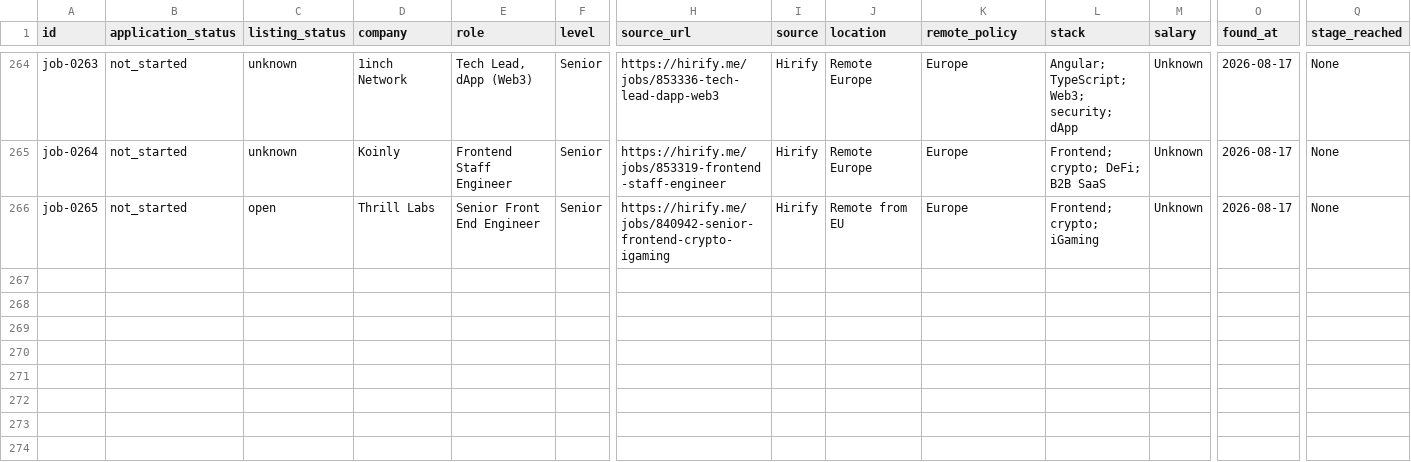
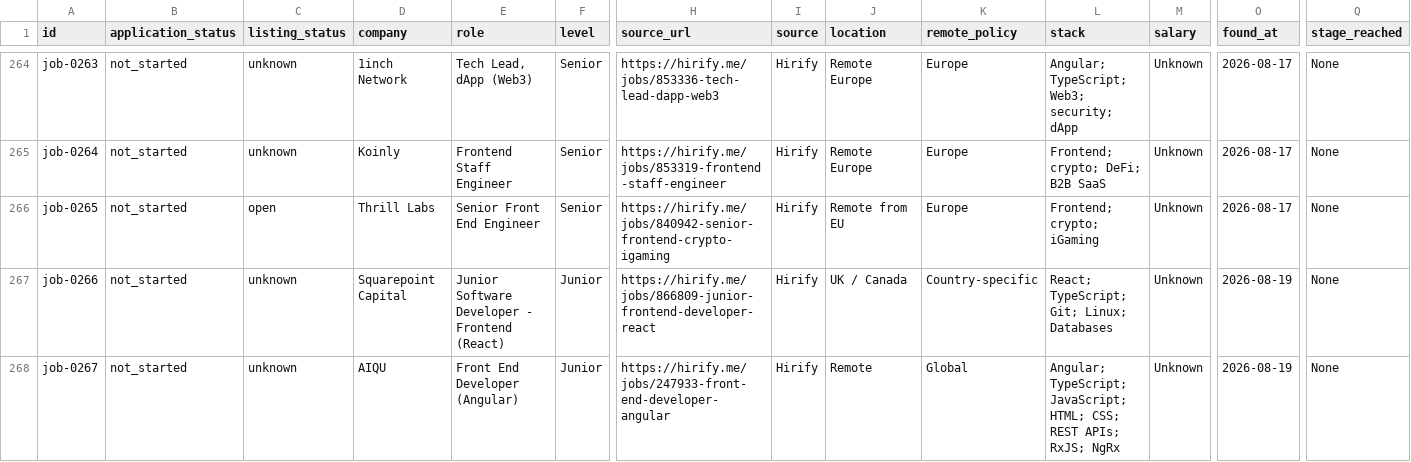
Before and after one commit to stupidkubik/job-searcher, a CSV file: data/jobs.csv, drawn as a sheet; only a part is shown, gaps mark what is left out; rows hold the shown columns only; the diff names each change by its address in the sheet, - before the commit and + after, or states it on an @@ line.

```diff
--- a/data/jobs.csv
+++ b/data/jobs.csv
+row 267: job-0266 | not_started | unknown | Squarepoint Capital | Junior Software Developer - Frontend (React) | Junior | https://hirify.me/jobs/866809-junior-frontend-developer-react | Hirify | UK / Canada | Country-specific | React; TypeScript; Git; Linux; Databases | Unknown | 2026-08-19 | None
+row 268: job-0267 | not_started | unknown | AIQU | Front End Developer (Angular) | Junior | https://hirify.me/jobs/247933-front-end-developer-angular | Hirify | Remote | Global | Angular; TypeScript; JavaScript; HTML; CSS; REST APIs; RxJS; NgRx | Unknown | 2026-08-19 | None
```
Also changed, not shown: data/job_sources.csv, 2 other files.
